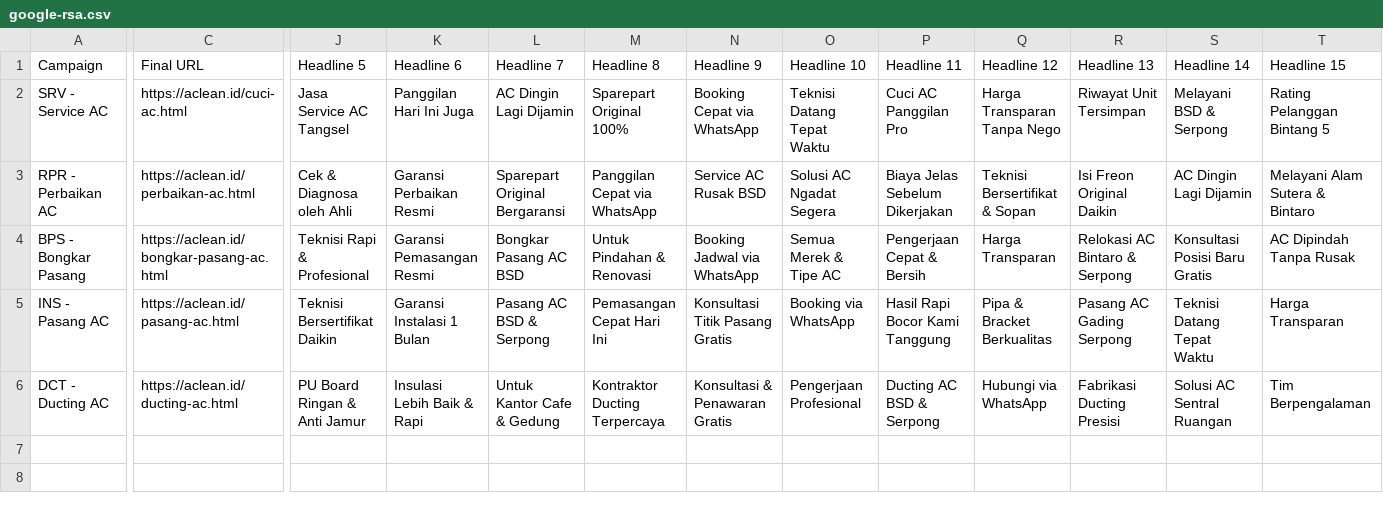
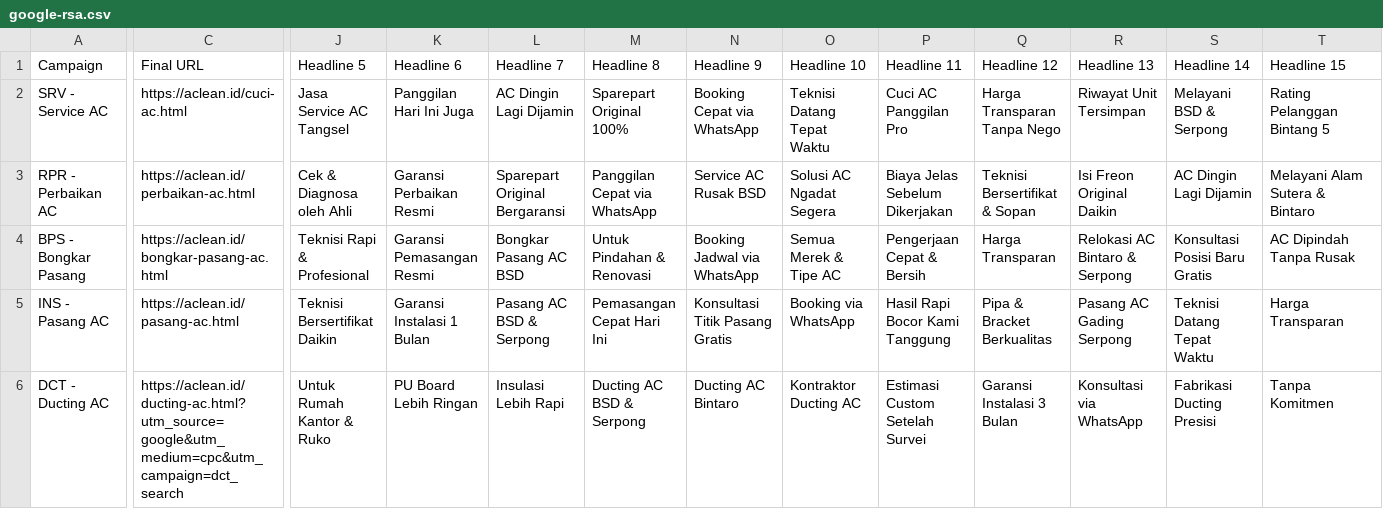
Before and after one commit to developeraclean-code/aclean-website, a CSV file: docs/ads/google-rsa.csv, drawn as a sheet; only a part is shown, gaps mark what is left out; the diff covers the shown part only; the diff names each change by its address in the sheet, - before the commit and + after, or states it on an @@ line.

Commit message:
feat: prepare ducting ads lead tracking

```diff
--- a/docs/ads/google-rsa.csv
+++ b/docs/ads/google-rsa.csv
-C6 (Final URL): https://aclean.id/ducting-ac.html
+C6 (Final URL): https://aclean.id/ducting-ac.html?utm_source=google&utm_medium=cpc&utm_campaign=dct_search
-J6 (Headline 5): PU Board Ringan & Anti Jamur
+J6 (Headline 5): Untuk Rumah Kantor & Ruko
-K6 (Headline 6): Insulasi Lebih Baik & Rapi
+K6 (Headline 6): PU Board Lebih Ringan
-L6 (Headline 7): Untuk Kantor Cafe & Gedung
+L6 (Headline 7): Insulasi Lebih Rapi
-M6 (Headline 8): Kontraktor Ducting Terpercaya
+M6 (Headline 8): Ducting AC BSD & Serpong
-N6 (Headline 9): Konsultasi & Penawaran Gratis
+N6 (Headline 9): Ducting AC Bintaro
-O6 (Headline 10): Pengerjaan Profesional
+O6 (Headline 10): Kontraktor Ducting AC
-P6 (Headline 11): Ducting AC BSD & Serpong
+P6 (Headline 11): Estimasi Custom Setelah Survei
-Q6 (Headline 12): Hubungi via WhatsApp
+Q6 (Headline 12): Garansi Instalasi 3 Bulan
-R6 (Headline 13): Fabrikasi Ducting Presisi
+R6 (Headline 13): Konsultasi via WhatsApp
-S6 (Headline 14): Solusi AC Sentral Ruangan
+S6 (Headline 14): Fabrikasi Ducting Presisi
-T6 (Headline 15): Tim Berpengalaman
+T6 (Headline 15): Tanpa Komitmen
```
Also changed, not shown: 6 edited cells elsewhere in this file, 11 other files.
